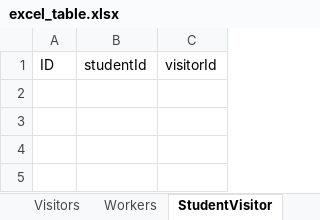
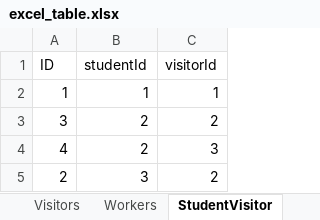
Before and after one commit to MoloZzz/DormitoryRestApi, an Excel workbook: server/static/excel_table.xlsx, sheet StudentVisitor, drawn as a sheet; values as stored, in another font and other column widths than the file's, no borders; the diff names each change by its address in the sheet, - before the commit and + after, or states it on an @@ line.

```diff
--- a/server/static/excel_table.xlsx (sheet StudentVisitor)
+++ b/server/static/excel_table.xlsx (sheet StudentVisitor)
+row 2: 1 | 1 | 1
+row 3: 3 | 2 | 2
+row 4: 4 | 2 | 3
+row 5: 2 | 3 | 2
```
Also changed, not shown: sheet Visitors, sheet Students, sheet Rooms, sheet Dormitories, sheet Accounts, 6 other files.
